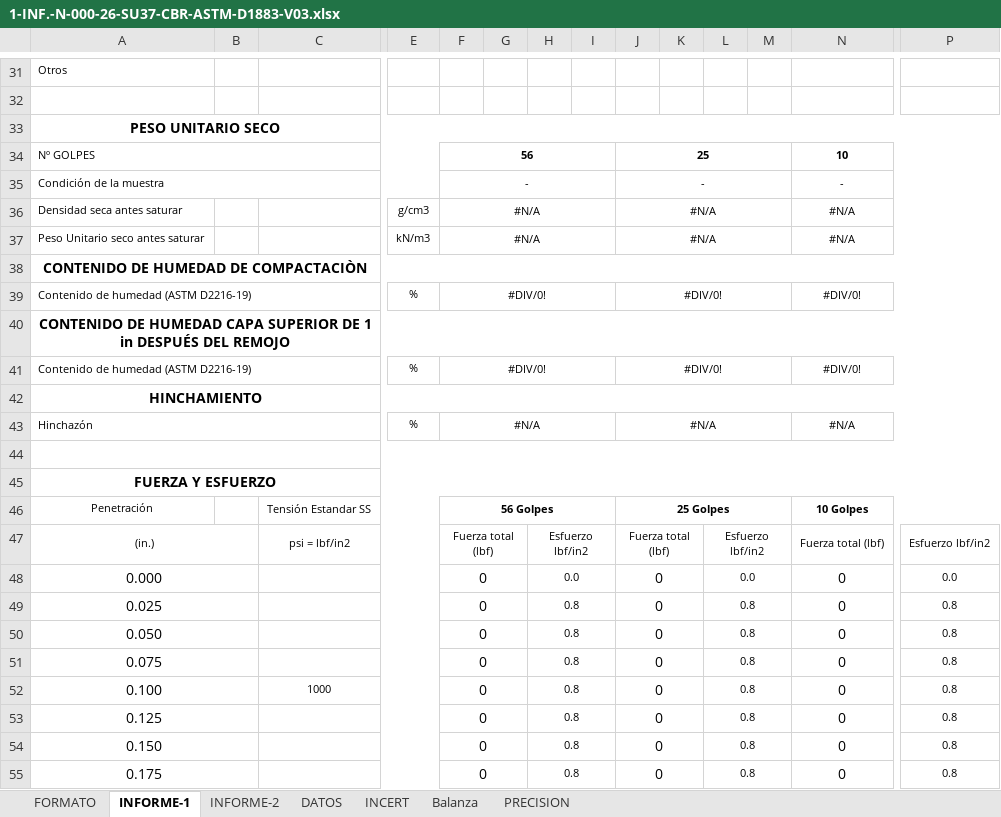
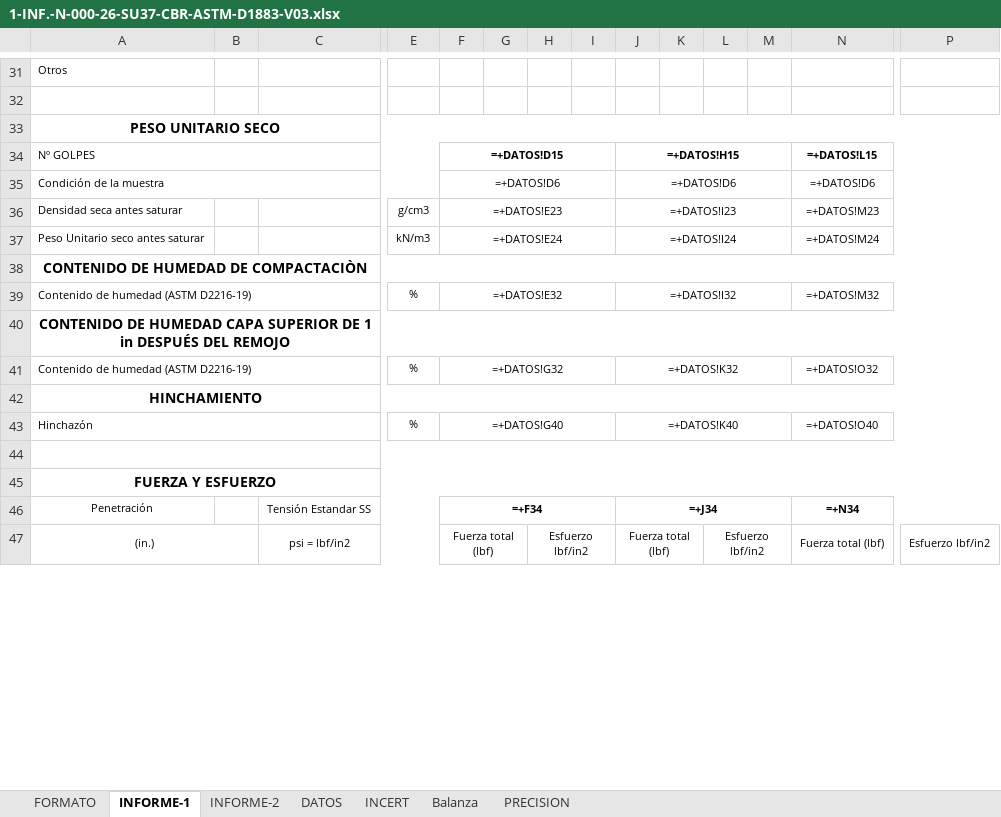
Before and after one commit to keviskibidi33-png/api-geofal-crm, an Excel workbook: app/templates/informes/CBR/1-INF.-N-000-26-SU37-CBR-ASTM-D1883-V03.xlsx, sheet INFORME-1, drawn as a sheet; only a part is shown, gaps mark what is left out; values as stored, in another font and other column widths than the file's, no borders; formulas without a stored value are shown as written; charts and pictures not drawn; removed rows and columns are numbered as before the commit, all else as after; rows hold the shown columns only; the diff covers the shown part only; the diff names each change by its address in the sheet, - before the commit and + after, or states it on an @@ line.

```diff
--- a/app/templates/informes/CBR/1-INF.-N-000-26-SU37-CBR-ASTM-D1883-V03.xlsx (sheet INFORME-1)
+++ b/app/templates/informes/CBR/1-INF.-N-000-26-SU37-CBR-ASTM-D1883-V03.xlsx (sheet INFORME-1)
-F34: 56
+F34: =+DATOS!D15
-J34: 25
+J34: =+DATOS!H15
-N34: 10
+N34: =+DATOS!L15
-F35: -
+F35: =+DATOS!D6
-J35: -
+J35: =+DATOS!D6
-N35: -
+N35: =+DATOS!D6
-F36: #N/A
+F36: =+DATOS!E23
-J36: #N/A
+J36: =+DATOS!I23
-N36: #N/A
+N36: =+DATOS!M23
-F37: #N/A
+F37: =+DATOS!E24
-J37: #N/A
+J37: =+DATOS!I24
-N37: #N/A
+N37: =+DATOS!M24
-F39: #DIV/0!
+F39: =+DATOS!E32
-J39: #DIV/0!
+J39: =+DATOS!I32
-N39: #DIV/0!
+N39: =+DATOS!M32
-F41: #DIV/0!
+F41: =+DATOS!G32
-J41: #DIV/0!
+J41: =+DATOS!K32
-N41: #DIV/0!
+N41: =+DATOS!O32
-F43: #N/A
+F43: =+DATOS!G40
-J43: #N/A
+J43: =+DATOS!K40
-N43: #N/A
+N43: =+DATOS!O40
-F46: 56 Golpes
+F46: =+F34
-J46: 25 Golpes
+J46: =+J34
-N46: 10 Golpes
+N46: =+N34
-row 48: 0.000 |  |  |  | 0 |  | 0.0 |  | 0 |  | 0.0 |  | 0 | 0.0
-row 49: 0.025 |  |  |  | 0 |  | 0.8 |  | 0 |  | 0.8 |  | 0 | 0.8
-row 50: 0.050 |  |  |  | 0 |  | 0.8 |  | 0 |  | 0.8 |  | 0 | 0.8
-row 51: 0.075 |  |  |  | 0 |  | 0.8 |  | 0 |  | 0.8 |  | 0 | 0.8
-row 52: 0.100 |  | 1000 |  | 0 |  | 0.8 |  | 0 |  | 0.8 |  | 0 | 0.8
-row 53: 0.125 |  |  |  | 0 |  | 0.8 |  | 0 |  | 0.8 |  | 0 | 0.8
-row 54: 0.150 |  |  |  | 0 |  | 0.8 |  | 0 |  | 0.8 |  | 0 | 0.8
-row 55: 0.175 |  |  |  | 0 |  | 0.8 |  | 0 |  | 0.8 |  | 0 | 0.8
```
Also changed, not shown: 12 added rows, 4 removed rows and 20 edited cells elsewhere in this sheet, sheet INFORME-2, sheet INCERT, sheet DATOS, sheet Balanza, sheet FORMATO, charts or pictures.
